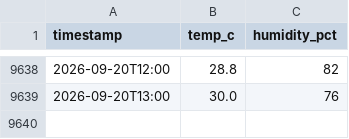
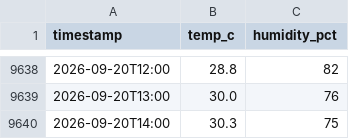
Before and after one commit to dhrupo/loadshedding-bd, a CSV file: data/weather.csv, drawn as a sheet; only a part is shown, gaps mark what is left out; the diff names each change by its address in the sheet, - before the commit and + after, or states it on an @@ line.

```diff
--- a/data/weather.csv
+++ b/data/weather.csv
+row 9640: 2026-09-20T14:00 | 30.3 | 75
```
Also changed, not shown: data/weather_forecast.csv, 1 other file.
